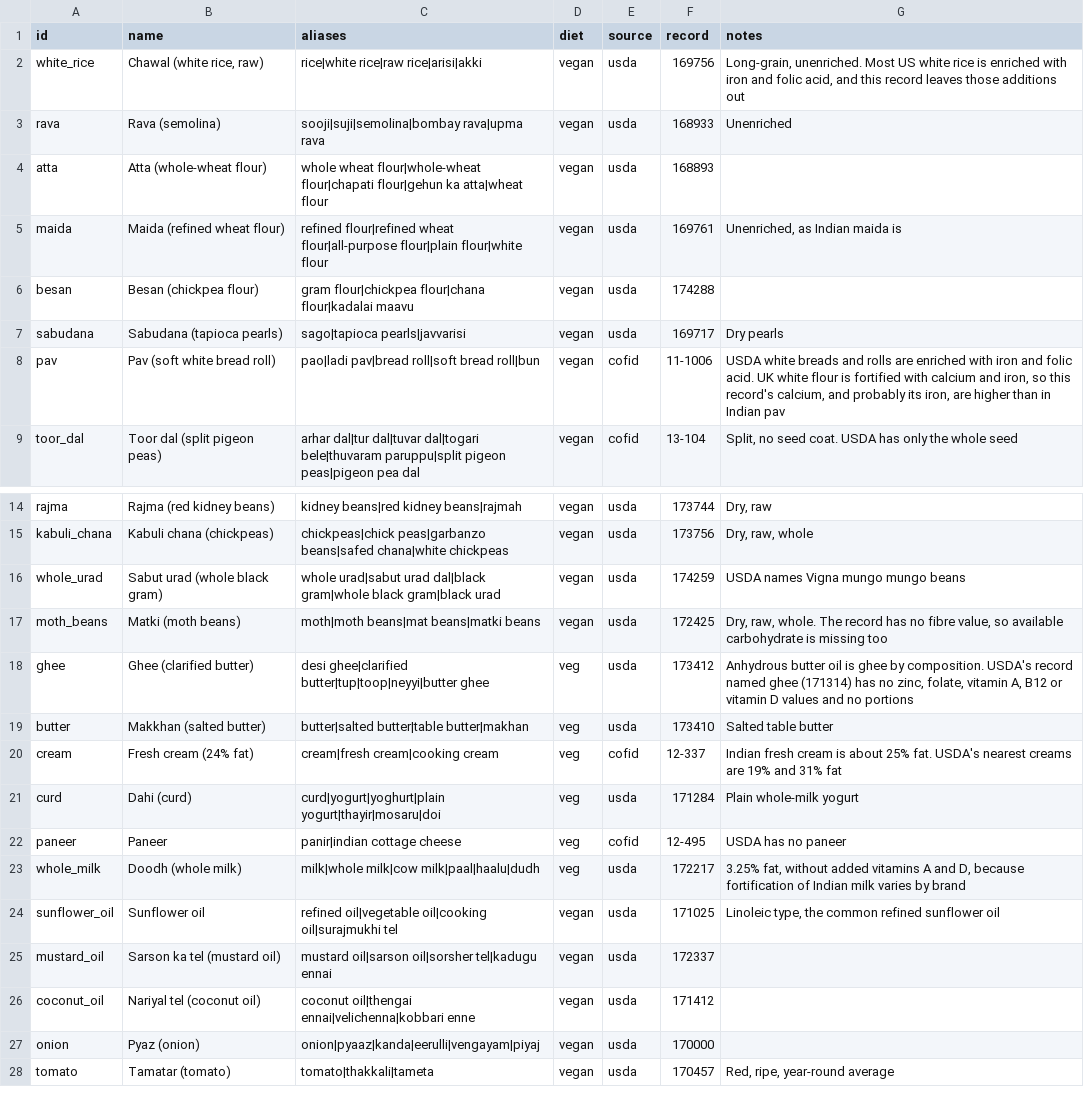
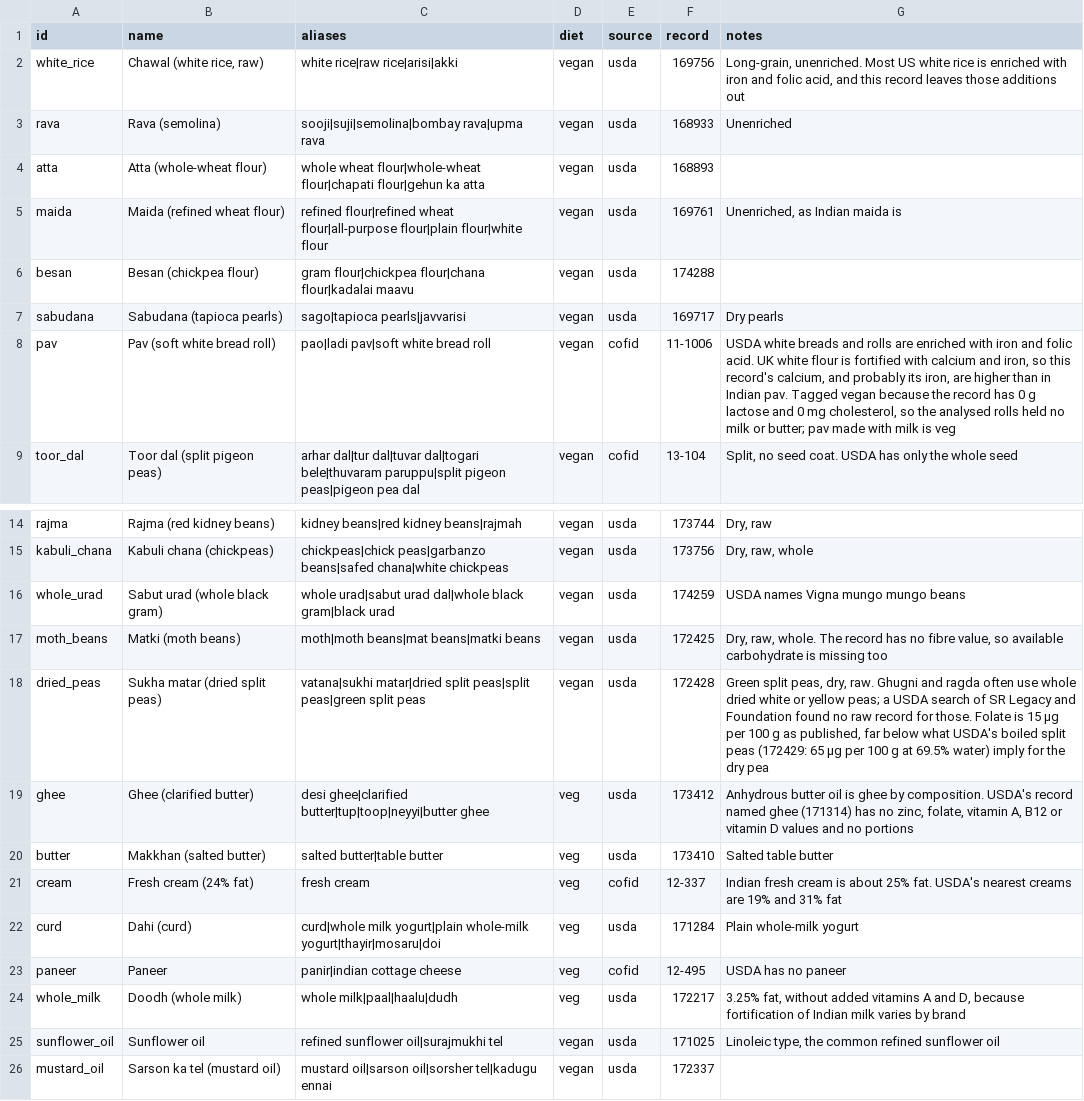
Before and after one commit to Varun-Kambali/nutrition-mcp, a CSV file: data_build/ingredient_map.csv, drawn as a sheet; only a part is shown, gaps mark what is left out; the shorter side is filled out with more unchanged rows; the diff covers the shown part only.

Commit message:
fix: narrow ingredient aliases and add three ingredients
Aliases that name a wider group than the record (beans, lemon, vegetable
oil, freshwater fish, bun, sarson, plain milk or sugar) are gone, so a
search no longer lands on one specific food by accident. Adds dried
split peas, black pepper and surmai (king mackerel). The map test now
compares aliases too.

```diff
--- a/data_build/ingredient_map.csv
+++ b/data_build/ingredient_map.csv
@@ -1,5 +1,5 @@
 id,name,aliases,diet,source,record,notes
-white_rice,"Chawal (white rice, raw)",rice|white rice|raw rice|arisi|akki,vegan,usda,169756,"Long-grain, unenriched. Most US white rice is enriched with iron and folic acid, and this record leaves those additions out"
+white_rice,"Chawal (white rice, raw)",white rice|raw rice|arisi|akki,vegan,usda,169756,"Long-grain, unenriched. Most US white rice is enriched with iron and folic acid, and this record leaves those additions out"
 rava,Rava (semolina),sooji|suji|semolina|bombay rava|upma rava,vegan,usda,168933,Unenriched
-atta,Atta (whole-wheat flour),whole wheat flour|whole-wheat flour|chapati flour|gehun ka atta|wheat flour,vegan,usda,168893,
+atta,Atta (whole-wheat flour),whole wheat flour|whole-wheat flour|chapati flour|gehun ka atta,vegan,usda,168893,
 maida,Maida (refined wheat flour),refined flour|refined wheat flour|all-purpose flour|plain flour|white flour,vegan,usda,169761,"Unenriched, as Indian maida is"
@@ -7,3 +7,3 @@ besan,Besan (chickpea flour),gram flour|chickpea flour|chana flour|kadalai maavu
 sabudana,Sabudana (tapioca pearls),sago|tapioca pearls|javvarisi,vegan,usda,169717,Dry pearls
-pav,Pav (soft white bread roll),pao|ladi pav|bread roll|soft bread roll|bun,vegan,cofid,11-1006,"USDA white breads and rolls are enriched with iron and folic acid. UK white flour is fortified with calcium and iron, so this record's calcium, and probably its iron, are higher than in Indian pav"
+pav,Pav (soft white bread roll),pao|ladi pav|soft white bread roll,vegan,cofid,11-1006,"USDA white breads and rolls are enriched with iron and folic acid. UK white flour is fortified with calcium and iron, so this record's calcium, and probably its iron, are higher than in Indian pav. Tagged vegan because the record has 0 g lactose and 0 mg cholesterol, so the analysed rolls held no milk or butter; pav made with milk is veg"
 toor_dal,Toor dal (split pigeon peas),arhar dal|tur dal|tuvar dal|togari bele|thuvaram paruppu|split pigeon peas|pigeon pea dal,vegan,cofid,13-104,"Split, no seed coat. USDA has only the whole seed"
@@ -15,11 +15,12 @@ rajma,Rajma (red kidney beans),kidney beans|red kidney beans|rajmah,vegan,usda,1
 kabuli_chana,Kabuli chana (chickpeas),chickpeas|chick peas|garbanzo beans|safed chana|white chickpeas,vegan,usda,173756,"Dry, raw, whole"
-whole_urad,Sabut urad (whole black gram),whole urad|sabut urad dal|black gram|whole black gram|black urad,vegan,usda,174259,USDA names Vigna mungo mungo beans
+whole_urad,Sabut urad (whole black gram),whole urad|sabut urad dal|whole black gram|black urad,vegan,usda,174259,USDA names Vigna mungo mungo beans
 moth_beans,Matki (moth beans),moth|moth beans|mat beans|matki beans,vegan,usda,172425,"Dry, raw, whole. The record has no fibre value, so available carbohydrate is missing too"
+dried_peas,Sukha matar (dried split peas),vatana|sukhi matar|dried split peas|split peas|green split peas,vegan,usda,172428,"Green split peas, dry, raw. Ghugni and ragda often use whole dried white or yellow peas; a USDA search of SR Legacy and Foundation found no raw record for those. Folate is 15 µg per 100 g as published, far below what USDA's boiled split peas (172429: 65 µg per 100 g at 69.5% water) imply for the dry pea"
 ghee,Ghee (clarified butter),desi ghee|clarified butter|tup|toop|neyyi|butter ghee,veg,usda,173412,"Anhydrous butter oil is ghee by composition. USDA's record named ghee (171314) has no zinc, folate, vitamin A, B12 or vitamin D values and no portions"
-butter,Makkhan (salted butter),butter|salted butter|table butter|makhan,veg,usda,173410,Salted table butter
-cream,Fresh cream (24% fat),cream|fresh cream|cooking cream,veg,cofid,12-337,Indian fresh cream is about 25% fat. USDA's nearest creams are 19% and 31% fat
-curd,Dahi (curd),curd|yogurt|yoghurt|plain yogurt|thayir|mosaru|doi,veg,usda,171284,Plain whole-milk yogurt
+butter,Makkhan (salted butter),salted butter|table butter,veg,usda,173410,Salted table butter
+cream,Fresh cream (24% fat),fresh cream,veg,cofid,12-337,Indian fresh cream is about 25% fat. USDA's nearest creams are 19% and 31% fat
+curd,Dahi (curd),curd|whole milk yogurt|plain whole-milk yogurt|thayir|mosaru|doi,veg,usda,171284,Plain whole-milk yogurt
 paneer,Paneer,panir|indian cottage cheese,veg,cofid,12-495,USDA has no paneer
-whole_milk,Doodh (whole milk),milk|whole milk|cow milk|paal|haalu|dudh,veg,usda,172217,"3.25% fat, without added vitamins A and D, because fortification of Indian milk varies by brand"
-sunflower_oil,Sunflower oil,refined oil|vegetable oil|cooking oil|surajmukhi tel,vegan,usda,171025,"Linoleic type, the common refined sunflower oil"
+whole_milk,Doodh (whole milk),whole milk|paal|haalu|dudh,veg,usda,172217,"3.25% fat, without added vitamins A and D, because fortification of Indian milk varies by brand"
+sunflower_oil,Sunflower oil,refined sunflower oil|surajmukhi tel,vegan,usda,171025,"Linoleic type, the common refined sunflower oil"
 mustard_oil,Sarson ka tel (mustard oil),mustard oil|sarson oil|sorsher tel|kadugu ennai,vegan,usda,172337,
```
Also changed, not shown: 2 added rows and 15 edited cells elsewhere in this file, src/nutrition_mcp/data/bundled/ingredients.csv, 1 other file.
